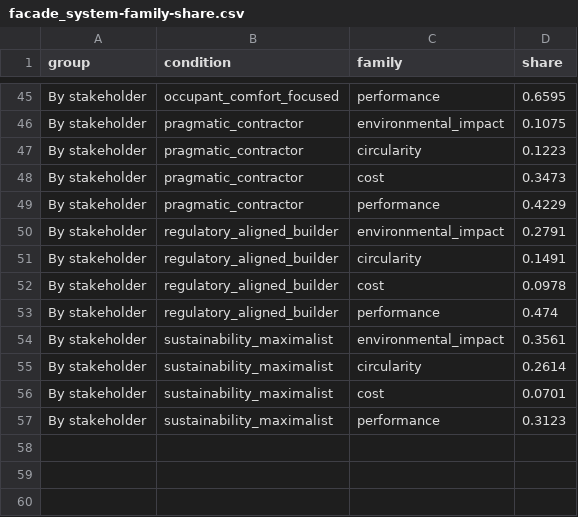
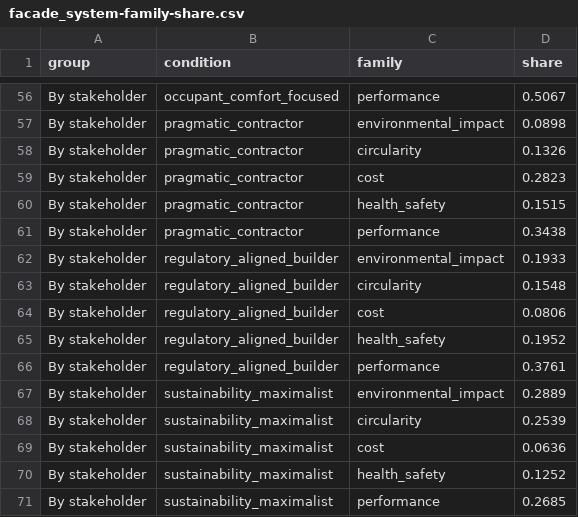
Before and after one commit to eirasroger/context-adaptive-product-recommender, a CSV file: experiments/figures/facade_system-family-share.csv, drawn as a sheet; only a part is shown, gaps mark what is left out; addresses are those after the commit; the diff covers the shown part only; the diff names each change by its address in the sheet, - before the commit and + after, or states it on an @@ line.

```diff
--- a/experiments/figures/facade_system-family-share.csv
+++ b/experiments/figures/facade_system-family-share.csv
-D56 (share): 0.6595
+D56 (share): 0.5067
-D57 (share): 0.1075
+D57 (share): 0.0898
-D58 (share): 0.1223
+D58 (share): 0.1326
-D59 (share): 0.3473
+D59 (share): 0.2823
+row 60: By stakeholder | pragmatic_contractor | health_safety | 0.1515
-D61 (share): 0.4229
+D61 (share): 0.3438
-D62 (share): 0.2791
+D62 (share): 0.1933
-D63 (share): 0.1491
+D63 (share): 0.1548
-D64 (share): 0.0978
+D64 (share): 0.0806
+row 65: By stakeholder | regulatory_aligned_builder | health_safety | 0.1952
-D66 (share): 0.474
+D66 (share): 0.3761
-D67 (share): 0.3561
+D67 (share): 0.2889
-D68 (share): 0.2614
+D68 (share): 0.2539
-D69 (share): 0.0701
+D69 (share): 0.0636
+row 70: By stakeholder | sustainability_maximalist | health_safety | 0.1252
-D71 (share): 0.3123
+D71 (share): 0.2685
```
Also changed, not shown: 11 added rows and 43 edited cells elsewhere in this file, experiments/figures/concrete-by-stakeholder.csv, experiments/figures/concrete-shap-agreement.csv, 29 other files.
